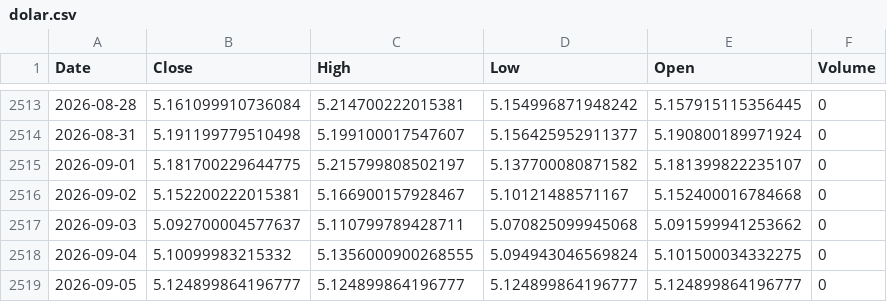
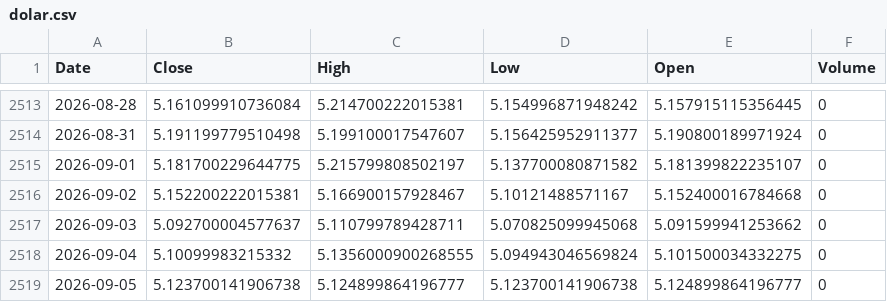
Before and after one commit to leponodobrasil/cotacao-dolar, a CSV file: dolar.csv, drawn as a sheet; only a part is shown, gaps mark what is left out.

```diff
--- a/dolar.csv
+++ b/dolar.csv
@@ -2518,2 +2518,2 @@ Date,Close,High,Low,Open,Volume
 2026-09-04,5.10099983215332,5.1356000900268555,5.094943046569824,5.101500034332275,0
-2026-09-05,5.124899864196777,5.124899864196777,5.124899864196777,5.124899864196777,0
+2026-09-05,5.123700141906738,5.124899864196777,5.123700141906738,5.124899864196777,0
```
